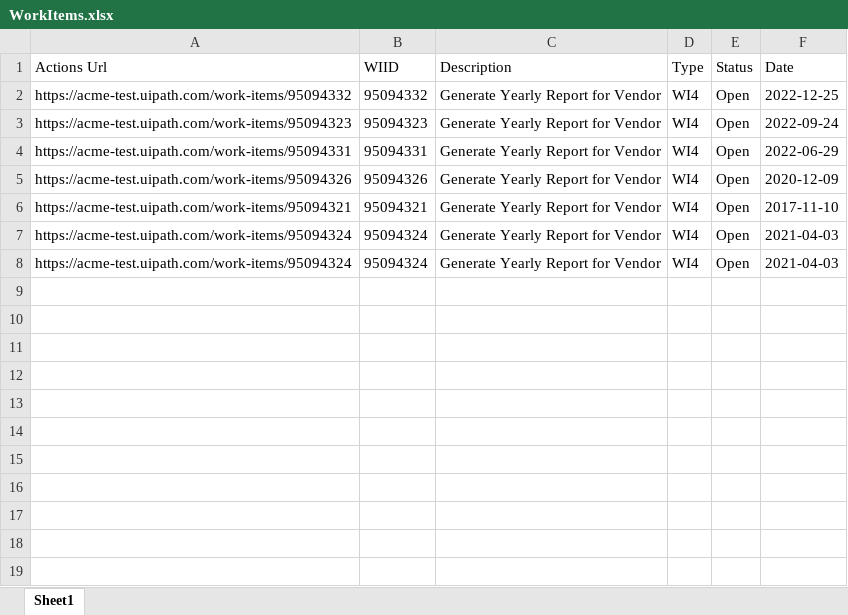
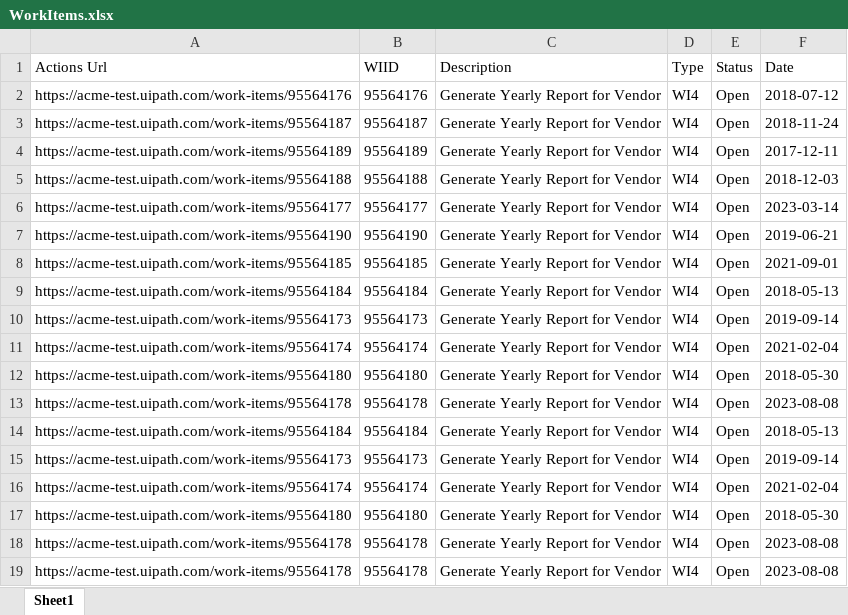
Before and after one commit to mhashimk/Calculate-Client-Security-Hash_REFramework, an Excel workbook: WorkItems.xlsx, sheet Sheet1, drawn as a sheet; values as stored, in another font and other column widths than the file's, no borders; addresses are those after the commit; the diff names each change by its address in the sheet, - before the commit and + after, or states it on an @@ line.

```diff
--- a/WorkItems.xlsx (sheet Sheet1)
+++ b/WorkItems.xlsx (sheet Sheet1)
+row 2: https://acme-test.uipath.com/work-items/95564176 | 95564176 | Generate Yearly Report for Vendor | WI4 | Open | 2018-07-12
+row 3: https://acme-test.uipath.com/work-items/95564187 | 95564187 | Generate Yearly Report for Vendor | WI4 | Open | 2018-11-24
-A4 (Actions Url): https://acme-test.uipath.com/work-items/95094332
+A4 (Actions Url): https://acme-test.uipath.com/work-items/95564189
-B4 (WIID): 95094332
+B4 (WIID): 95564189
-F4 (Date): 2022-12-25
+F4 (Date): 2017-12-11
+row 5: https://acme-test.uipath.com/work-items/95564188 | 95564188 | Generate Yearly Report for Vendor | WI4 | Open | 2018-12-03
-A6 (Actions Url): https://acme-test.uipath.com/work-items/95094323
+A6 (Actions Url): https://acme-test.uipath.com/work-items/95564177
-B6 (WIID): 95094323
+B6 (WIID): 95564177
-F6 (Date): 2022-09-24
+F6 (Date): 2023-03-14
-A7 (Actions Url): https://acme-test.uipath.com/work-items/95094331
+A7 (Actions Url): https://acme-test.uipath.com/work-items/95564190
-B7 (WIID): 95094331
+B7 (WIID): 95564190
-F7 (Date): 2022-06-29
+F7 (Date): 2019-06-21
-A8 (Actions Url): https://acme-test.uipath.com/work-items/95094326
+A8 (Actions Url): https://acme-test.uipath.com/work-items/95564185
-B8 (WIID): 95094326
+B8 (WIID): 95564185
-F8 (Date): 2020-12-09
+F8 (Date): 2021-09-01
+row 9: https://acme-test.uipath.com/work-items/95564184 | 95564184 | Generate Yearly Report for Vendor | WI4 | Open | 2018-05-13
-A10 (Actions Url): https://acme-test.uipath.com/work-items/95094321
+A10 (Actions Url): https://acme-test.uipath.com/work-items/95564173
-B10 (WIID): 95094321
+B10 (WIID): 95564173
-F10 (Date): 2017-11-10
+F10 (Date): 2019-09-14
-A11 (Actions Url): https://acme-test.uipath.com/work-items/95094324
+A11 (Actions Url): https://acme-test.uipath.com/work-items/95564174
-B11 (WIID): 95094324
+B11 (WIID): 95564174
-F11 (Date): 2021-04-03
+F11 (Date): 2021-02-04
+row 12: https://acme-test.uipath.com/work-items/95564180 | 95564180 | Generate Yearly Report for Vendor | WI4 | Open | 2018-05-30
+row 13: https://acme-test.uipath.com/work-items/95564178 | 95564178 | Generate Yearly Report for Vendor | WI4 | Open | 2023-08-08
+row 14: https://acme-test.uipath.com/work-items/95564184 | 95564184 | Generate Yearly Report for Vendor | WI4 | Open | 2018-05-13
+row 15: https://acme-test.uipath.com/work-items/95564173 | 95564173 | Generate Yearly Report for Vendor | WI4 | Open | 2019-09-14
-A16 (Actions Url): https://acme-test.uipath.com/work-items/95094324
+A16 (Actions Url): https://acme-test.uipath.com/work-items/95564174
-B16 (WIID): 95094324
+B16 (WIID): 95564174
-F16 (Date): 2021-04-03
+F16 (Date): 2021-02-04
+row 17: https://acme-test.uipath.com/work-items/95564180 | 95564180 | Generate Yearly Report for Vendor | WI4 | Open | 2018-05-30
+row 18: https://acme-test.uipath.com/work-items/95564178 | 95564178 | Generate Yearly Report for Vendor | WI4 | Open | 2023-08-08
+row 19: https://acme-test.uipath.com/work-items/95564178 | 95564178 | Generate Yearly Report for Vendor | WI4 | Open | 2023-08-08
```
Also changed, not shown: Yearly-Report-2022-DE763212.xlsx, Yearly-Report-2022-IT213456.xlsx, 33 other files.
